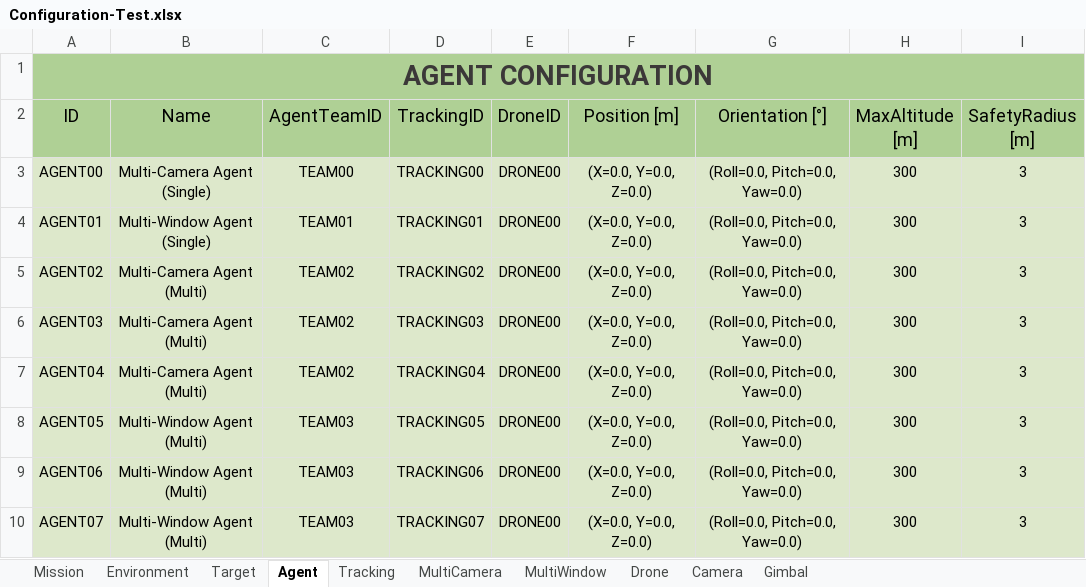
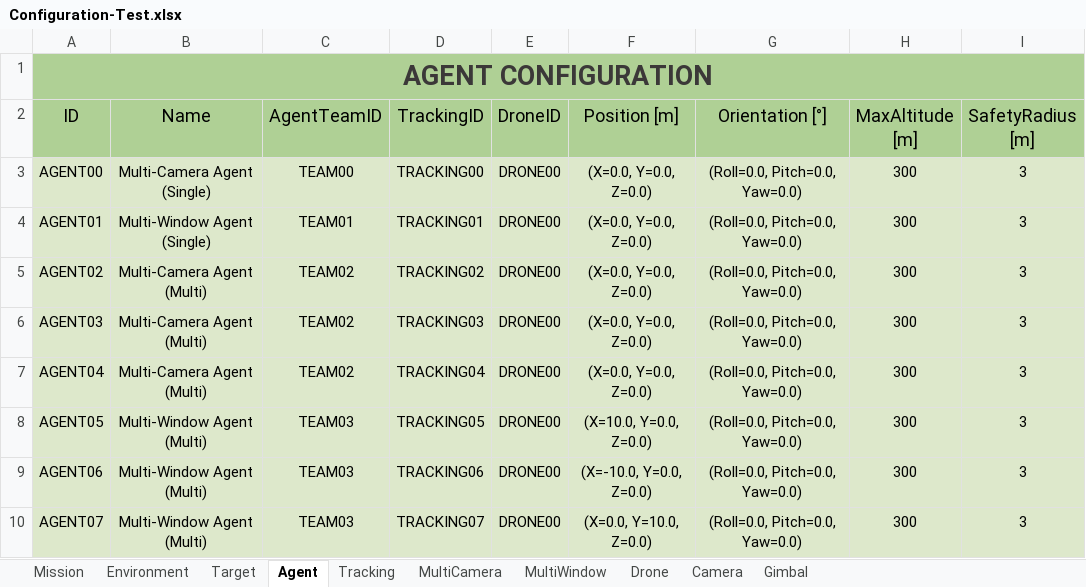
Before and after one commit to JoseLopez36/FlyChams-ROS2, an Excel workbook: config/Configuration-Test.xlsx, sheet Agent, drawn as a sheet; only a part is shown; values as stored, in another font and other column widths than the file's, no borders; table styles not drawn; the diff names each change by its address in the sheet, - before the commit and + after, or states it on an @@ line.

Commit message:
Enable multi-agent PX4 launch

```diff
--- a/config/Configuration-Test.xlsx (sheet Agent)
+++ b/config/Configuration-Test.xlsx (sheet Agent)
-F8 (Position [m]): (X=0.0, Y=0.0, Z=0.0)
+F8 (Position [m]): (X=10.0, Y=0.0, Z=0.0)
-F9 (Position [m]): (X=0.0, Y=0.0, Z=0.0)
+F9 (Position [m]): (X=-10.0, Y=0.0, Z=0.0)
-F10 (Position [m]): (X=0.0, Y=0.0, Z=0.0)
+F10 (Position [m]): (X=0.0, Y=10.0, Z=0.0)
```
Also changed, not shown: sheet Mission, 5 other files.
